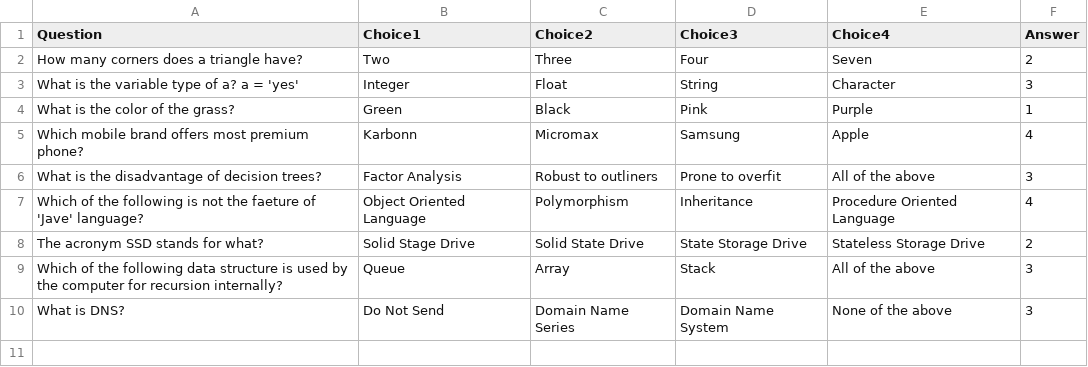
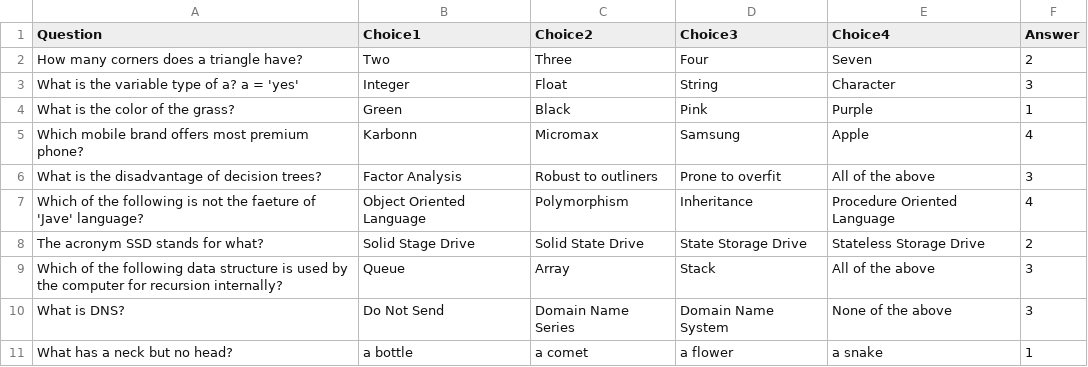
Before and after one commit to mastermindharsh/Virtual-Quiz, a CSV file: mcqs.csv, drawn as a sheet; the diff names each change by its address in the sheet, - before the commit and + after, or states it on an @@ line.

Commit message:
add: question

```diff
--- a/mcqs.csv
+++ b/mcqs.csv
+row 11: What has a neck but no head? | a bottle | a comet | a flower | a snake | 1
```
